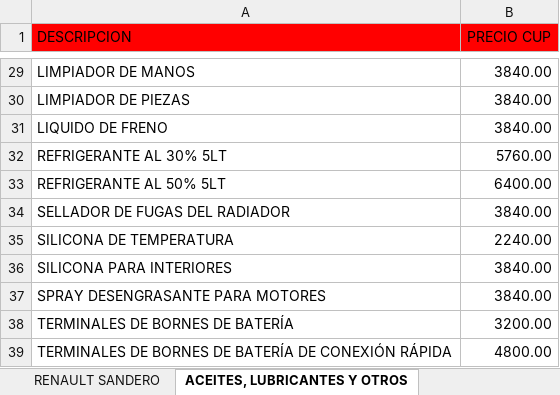
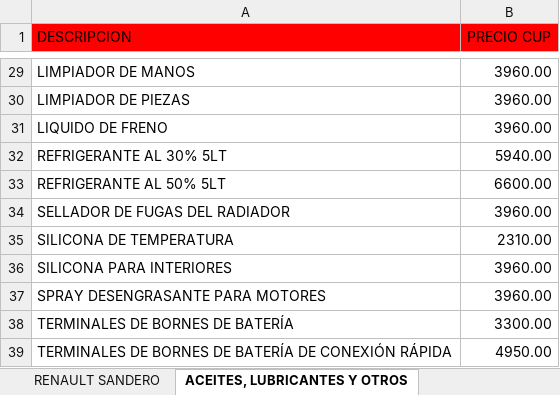
Before and after one commit to info-toditico/info-toditico.github.io, an Excel workbook: clientes/files/TODITICO_CATÁLOGO.xlsx, sheet ACEITES, LUBRICANTES Y OTROS, drawn as a sheet; only a part is shown, gaps mark what is left out; values as stored, in another font and other column widths than the file's, no borders; the diff covers the shown part only; the diff names each change by its address in the sheet, - before the commit and + after, or states it on an @@ line.

```diff
--- a/clientes/files/TODITICO_CATÁLOGO.xlsx (sheet ACEITES, LUBRICANTES Y OTROS)
+++ b/clientes/files/TODITICO_CATÁLOGO.xlsx (sheet ACEITES, LUBRICANTES Y OTROS)
-B29:B31 (PRECIO CUP): 3840.00
+B29:B31 (PRECIO CUP): 3960.00
-B32 (PRECIO CUP): 5760.00
+B32 (PRECIO CUP): 5940.00
-B33 (PRECIO CUP): 6400.00
+B33 (PRECIO CUP): 6600.00
-B34 (PRECIO CUP): 3840.00
+B34 (PRECIO CUP): 3960.00
-B35 (PRECIO CUP): 2240.00
+B35 (PRECIO CUP): 2310.00
-B36:B37 (PRECIO CUP): 3840.00
+B36:B37 (PRECIO CUP): 3960.00
-B38 (PRECIO CUP): 3200.00
+B38 (PRECIO CUP): 3300.00
-B39 (PRECIO CUP): 4800.00
+B39 (PRECIO CUP): 4950.00
```
Also changed, not shown: 27 edited cells elsewhere in this sheet, sheet DAEWOO TICO, sheet KIA PICANTO, sheet HYUNDAI ATOS, sheet RENAULT SANDERO, 1 other file.
